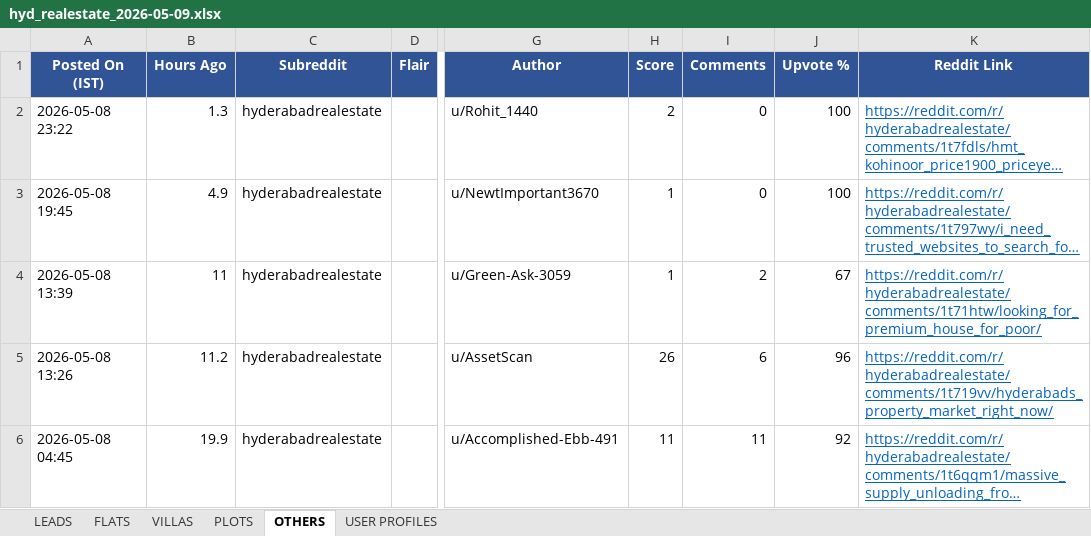
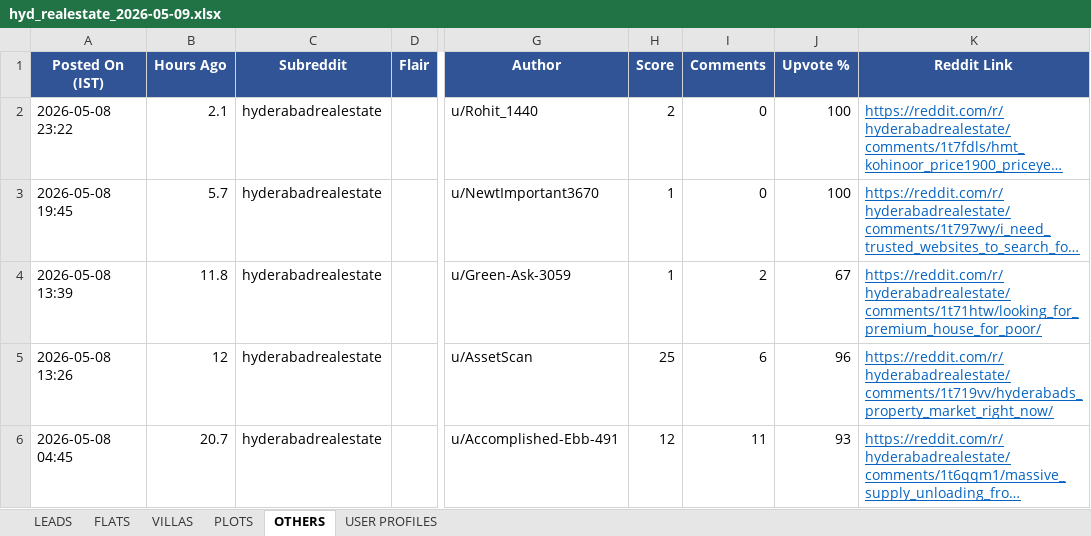
Before and after one commit to ashwinagentschool-boop/realestatebot, an Excel workbook: hyd_realestate_2026-05-09.xlsx, sheet OTHERS, drawn as a sheet; only a part is shown, gaps mark what is left out; long unchanged cells end in …; values as stored, in another font and other column widths than the file's, no borders; the diff names each change by its address in the sheet, - before the commit and + after, or states it on an @@ line.

```diff
--- a/hyd_realestate_2026-05-09.xlsx (sheet OTHERS)
+++ b/hyd_realestate_2026-05-09.xlsx (sheet OTHERS)
-B2 (Hours Ago): 1.3
+B2 (Hours Ago): 2.1
-B3 (Hours Ago): 4.9
+B3 (Hours Ago): 5.7
-B4 (Hours Ago): 11
+B4 (Hours Ago): 11.8
-B5 (Hours Ago): 11.2
+B5 (Hours Ago): 12
-H5 (Score): 26
+H5 (Score): 25
-B6 (Hours Ago): 19.9
+B6 (Hours Ago): 20.7
-H6 (Score): 11
+H6 (Score): 12
-J6 (Upvote %): 92
+J6 (Upvote %): 93
```
Also changed, not shown: sheet LEADS, sheet USER PROFILES, sheet FLATS, sheet PLOTS, sheet VILLAS, 2 other files.
